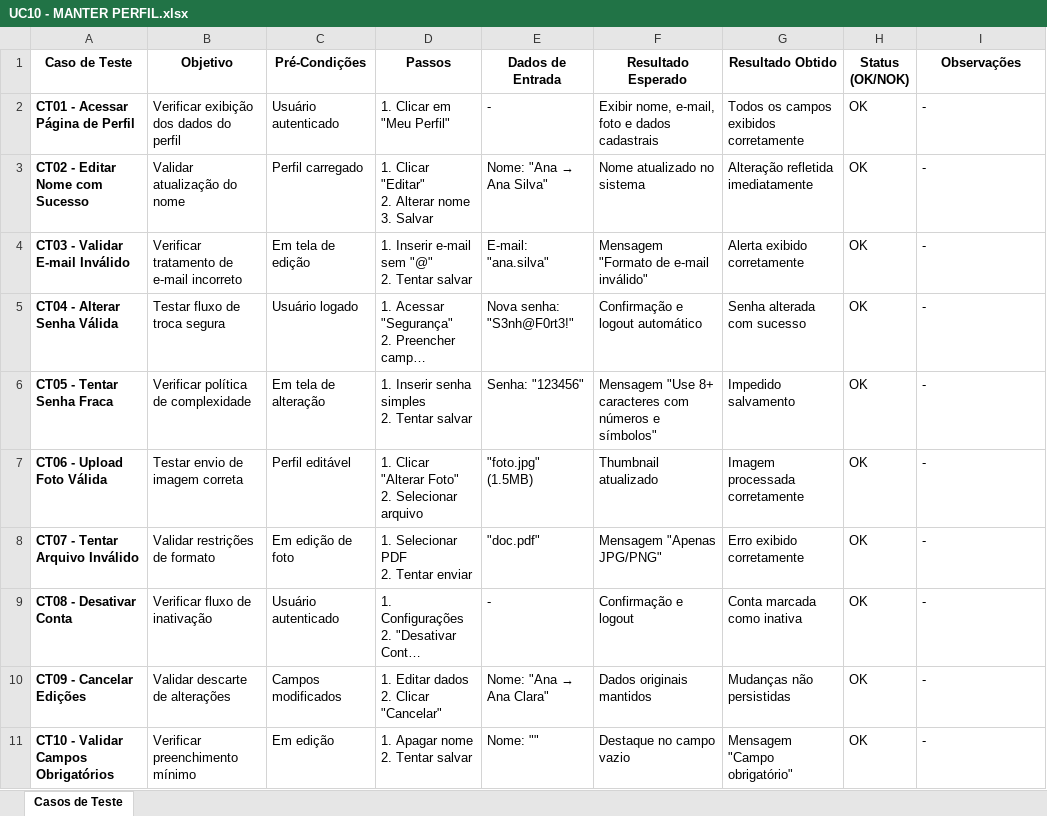
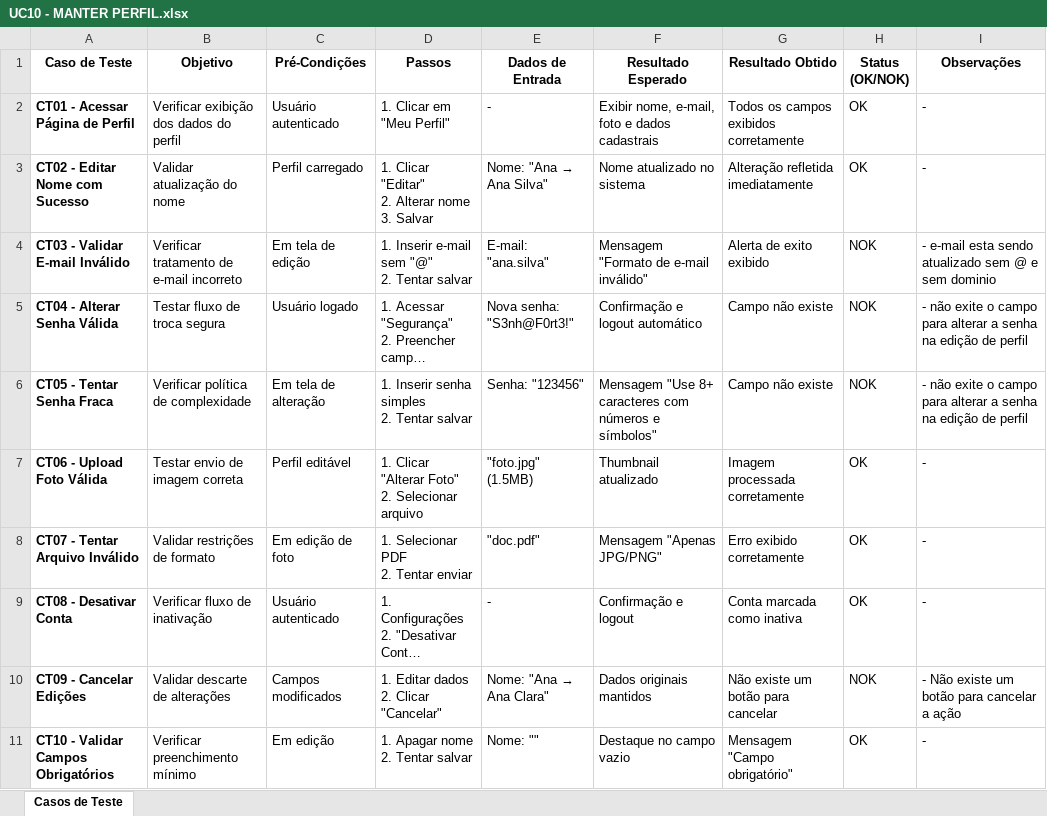
Before and after one commit to mateusvieiraifce/plataformainclua, an Excel workbook: documentação/Testes/Caso de Teste/UC10 - MANTER PERFIL.xlsx, sheet Casos de Teste, drawn as a sheet; long unchanged cells end in …; values as stored, in another font and other column widths than the file's, no borders; the diff names each change by its address in the sheet, - before the commit and + after, or states it on an @@ line.

```diff
--- a/documentação/Testes/Caso de Teste/UC10 - MANTER PERFIL.xlsx (sheet Casos de Teste)
+++ b/documentação/Testes/Caso de Teste/UC10 - MANTER PERFIL.xlsx (sheet Casos de Teste)
-G4 (Resultado Obtido): Alerta exibido corretamente
+G4 (Resultado Obtido): Alerta de exito exibido
-H4:H6 (Status (OK/NOK)): OK
+H4:H6 (Status (OK/NOK)): NOK
-I4 (Observações): -
+I4 (Observações): - e-mail esta sendo atualizado sem @ e sem dominio
-G5 (Resultado Obtido): Senha alterada com sucesso
+G5 (Resultado Obtido): Campo não existe
-I5:I6 (Observações): -
+I5:I6 (Observações): - não exite o campo para alterar a senha na edição de perfil
-G6 (Resultado Obtido): Impedido salvamento
+G6 (Resultado Obtido): Campo não existe
-G10 (Resultado Obtido): Mudanças não persistidas
+G10 (Resultado Obtido): Não existe um botão para cancelar
-H10 (Status (OK/NOK)): OK
+H10 (Status (OK/NOK)): NOK
-I10 (Observações): -
+I10 (Observações): - Não existe um botão para cancelar a ação
```
Also changed, not shown: documentação/Testes/Caso de Teste/UC22 - AGENDA CLÍNICA.xlsx, documentação/Testes/Caso de Teste/UC26 - DISPONIBILIZAR CONSULTAS.xlsx, 3 other files.
